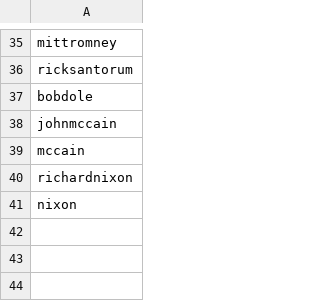
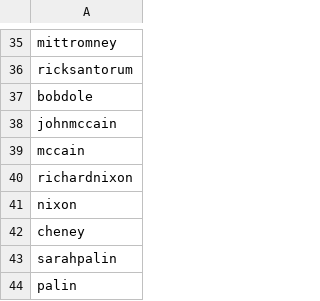
Before and after one commit to matblair/COMP90024-Twitter-Project, a CSV file: TweetGrabberTagger/data/republican.csv, drawn as a sheet; only a part is shown, gaps mark what is left out; the diff names each change by its address in the sheet, - before the commit and + after, or states it on an @@ line.

```diff
--- a/TweetGrabberTagger/data/republican.csv
+++ b/TweetGrabberTagger/data/republican.csv
+row 42: cheney
+row 43: sarahpalin
+row 44: palin
```
Also changed, not shown: 3 other files.
